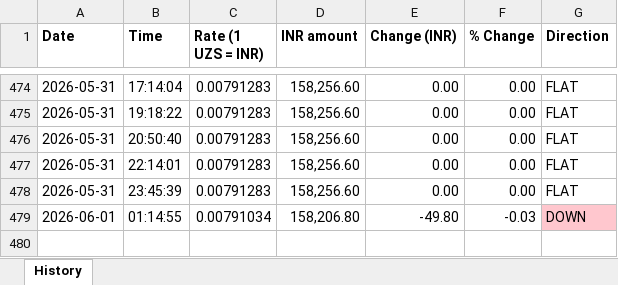
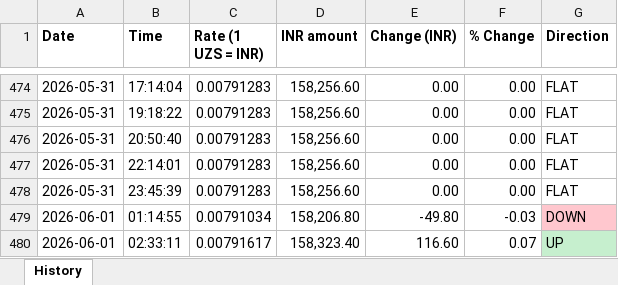
Before and after one commit to kushcodesx7/uzs-inr-bot, an Excel workbook: history.xlsx, sheet History, drawn as a sheet; only a part is shown, gaps mark what is left out; values as stored, in another font and other column widths than the file's, no borders; the diff names each change by its address in the sheet, - before the commit and + after, or states it on an @@ line.

```diff
--- a/history.xlsx (sheet History)
+++ b/history.xlsx (sheet History)
+row 480: 2026-06-01 | 02:33:11 | 0.00791617 | 158,323.40 | 116.60 | 0.07 | UP
```
Also changed, not shown: 2 other files.
